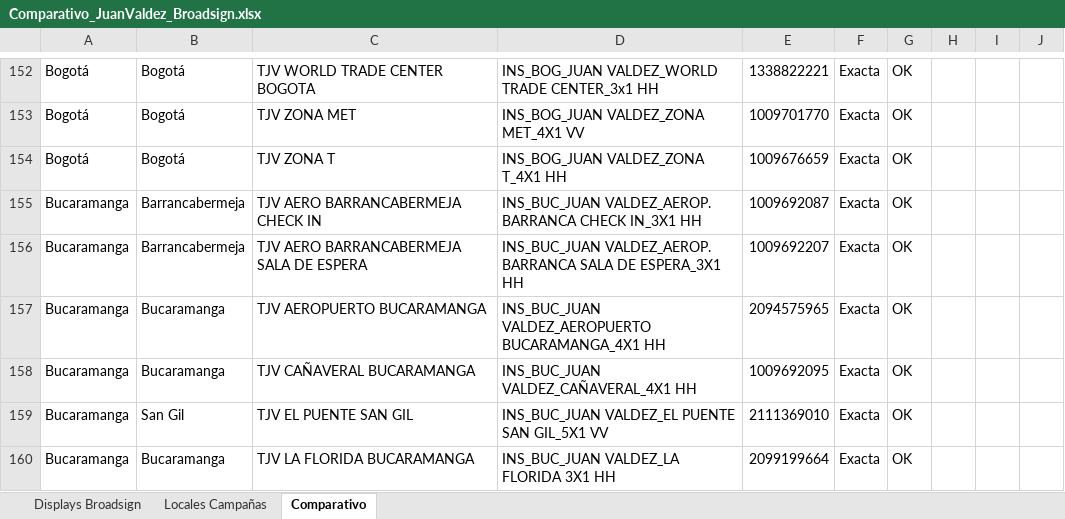
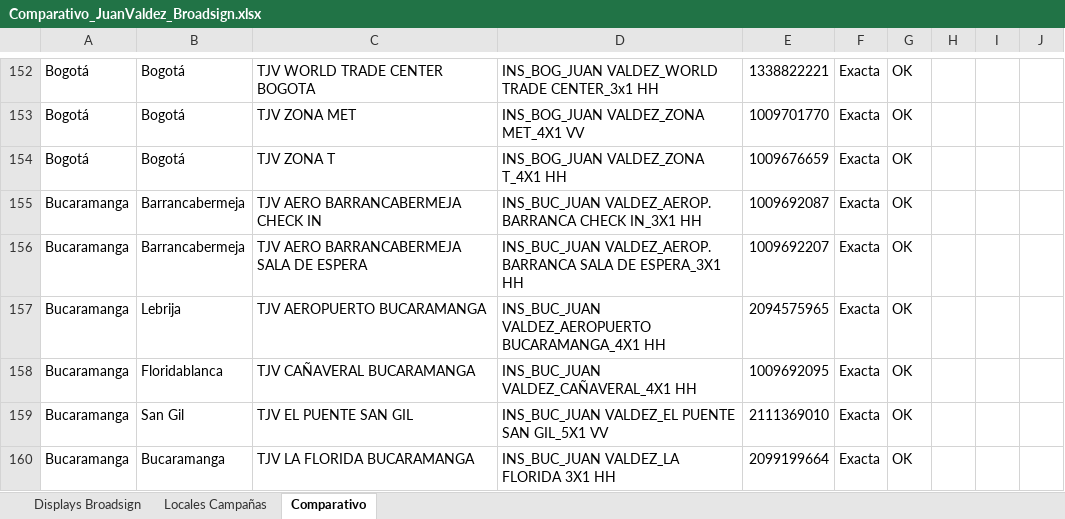
Before and after one commit to Yes0702/cuentasclaras, an Excel workbook: Comparativo_JuanValdez_Broadsign.xlsx, sheet Comparativo, drawn as a sheet; only a part is shown, gaps mark what is left out; values as stored, in another font and other column widths than the file's, no cell formats; charts and pictures not drawn; the diff covers the shown part only; the diff names each change by its address in the sheet, - before the commit and + after, or states it on an @@ line.

```diff
--- a/Comparativo_JuanValdez_Broadsign.xlsx (sheet Comparativo)
+++ b/Comparativo_JuanValdez_Broadsign.xlsx (sheet Comparativo)
-B157: Bucaramanga
+B157: Lebrija
-B158: Bucaramanga
+B158: Floridablanca
```
Also changed, not shown: 1 added row, 1 removed row and 6 edited cells elsewhere in this sheet, sheet Locales Campañas, sheet Displays Broadsign, cell formats.
